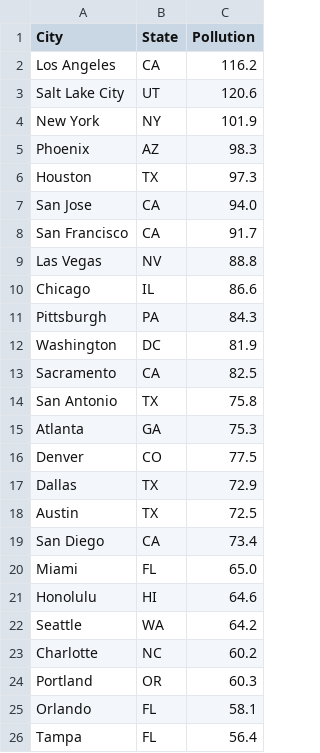
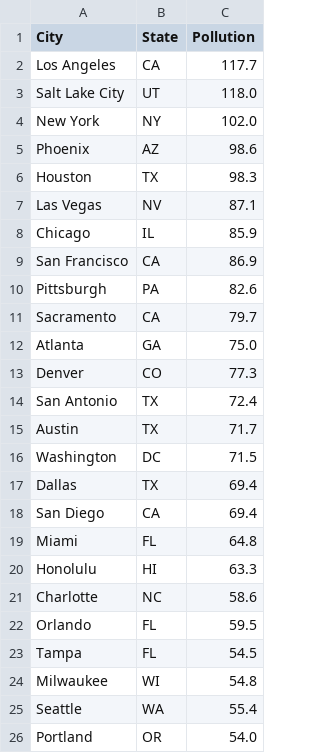
Before and after one commit to leeklee0427/CityPulse, a CSV file: data/clean/pollution_index.csv, drawn as a sheet; only a part is shown; the diff covers the shown part only.

```diff
--- a/data/clean/pollution_index.csv
+++ b/data/clean/pollution_index.csv
@@ -1,26 +1,26 @@
 City,State,Pollution
-Los Angeles,CA,116.2
-Salt Lake City,UT,120.6
-New York,NY,101.9
-Phoenix,AZ,98.3
-Houston,TX,97.3
-San Jose,CA,94.0
-San Francisco,CA,91.7
-Las Vegas,NV,88.8
-Chicago,IL,86.6
-Pittsburgh,PA,84.3
-Washington,DC,81.9
-Sacramento,CA,82.5
-San Antonio,TX,75.8
-Atlanta,GA,75.3
-Denver,CO,77.5
-Dallas,TX,72.9
-Austin,TX,72.5
-San Diego,CA,73.4
-Miami,FL,65.0
-Honolulu,HI,64.6
-Seattle,WA,64.2
-Charlotte,NC,60.2
-Portland,OR,60.3
-Orlando,FL,58.1
-Tampa,FL,56.4
+Los Angeles,CA,117.7
+Salt Lake City,UT,118.0
+New York,NY,102.0
+Phoenix,AZ,98.6
+Houston,TX,98.3
+Las Vegas,NV,87.1
+Chicago,IL,85.9
+San Francisco,CA,86.9
+Pittsburgh,PA,82.6
+Sacramento,CA,79.7
+Atlanta,GA,75.0
+Denver,CO,77.3
+San Antonio,TX,72.4
+Austin,TX,71.7
+Washington,DC,71.5
+Dallas,TX,69.4
+San Diego,CA,69.4
+Miami,FL,64.8
+Honolulu,HI,63.3
+Charlotte,NC,58.6
+Orlando,FL,59.5
+Tampa,FL,54.5
+Milwaukee,WI,54.8
+Seattle,WA,55.4
+Portland,OR,54.0
```
Also changed, not shown: 5 edited cells elsewhere in this file, data/clean/health_care_index.csv, data/clean/safety_index.csv, 24 other files.
